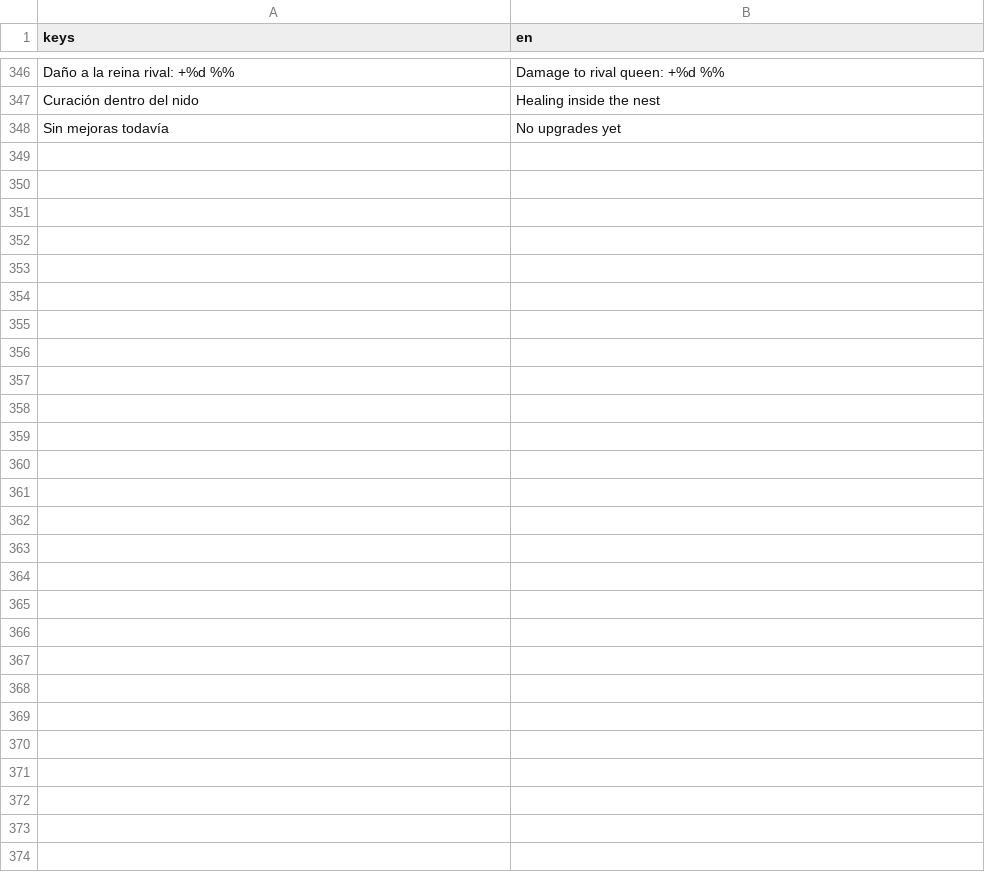
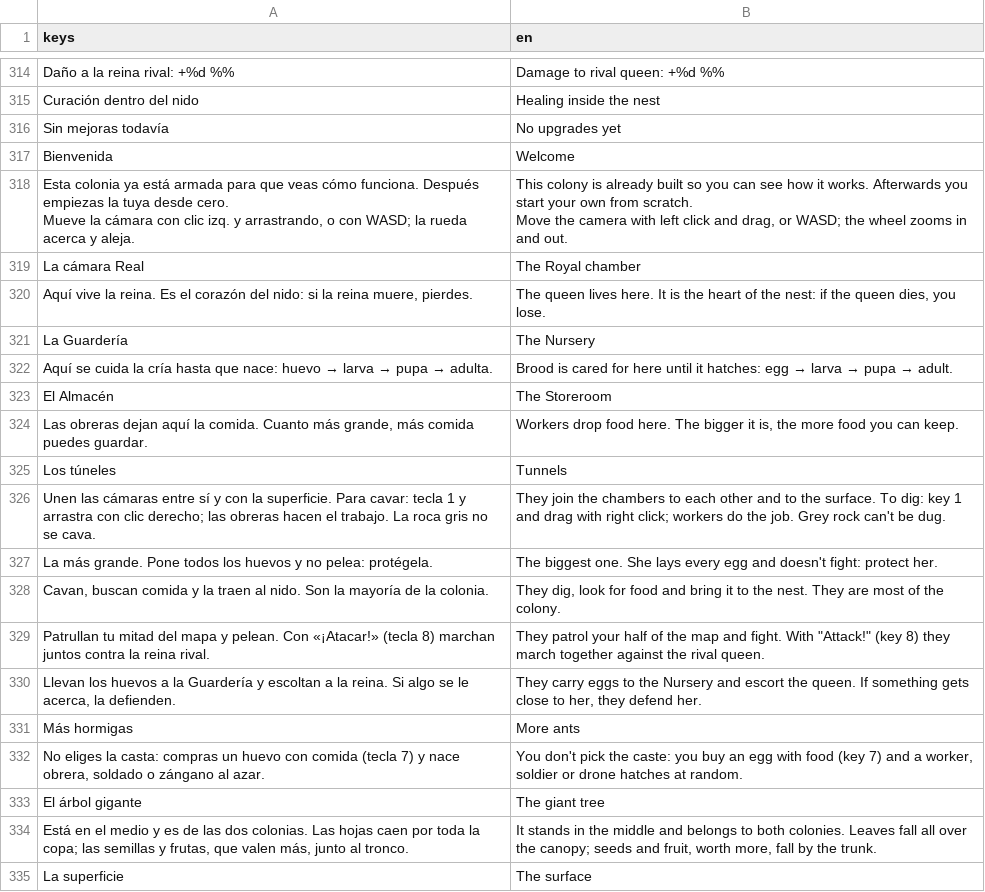
Before and after one commit to JuanSPuentes/colony, a CSV file: translations/strings.csv, drawn as a sheet; only a part is shown, gaps mark what is left out; ↵ is a line break in a cell; the diff covers the shown part only; the diff names each change by its address in the sheet, - before the commit and + after, or states it on an @@ line.

```diff
--- a/translations/strings.csv
+++ b/translations/strings.csv
+row 317: Bienvenida | Welcome
+row 318: Esta colonia ya está armada para que veas cómo funciona. Después empiezas la tuya desde cero. ↵ Mueve la cámara con clic izq. y arrastrando, o con WASD; la rueda acerca y aleja. | This colony is already built so you can see how it works. Afterwards you start your own from scratch. ↵ Move the camera with left click and drag, or WASD; the wheel zooms in and out.
+row 319: La cámara Real | The Royal chamber
+row 320: Aquí vive la reina. Es el corazón del nido: si la reina muere, pierdes. | The queen lives here. It is the heart of the nest: if the queen dies, you lose.
+row 321: La Guardería | The Nursery
+row 322: Aquí se cuida la cría hasta que nace: huevo → larva → pupa → adulta. | Brood is cared for here until it hatches: egg → larva → pupa → adult.
+row 323: El Almacén | The Storeroom
+row 324: Las obreras dejan aquí la comida. Cuanto más grande, más comida puedes guardar. | Workers drop food here. The bigger it is, the more food you can keep.
+row 325: Los túneles | Tunnels
+row 326: Unen las cámaras entre sí y con la superficie. Para cavar: tecla 1 y arrastra con clic derecho; las obreras hacen el trabajo. La roca gris no se cava. | They join the chambers to each other and to the surface. To dig: key 1 and drag with right click; workers do the job. Grey rock can't be dug.
+row 327: La más grande. Pone todos los huevos y no pelea: protégela. | The biggest one. She lays every egg and doesn't fight: protect her.
+row 328: Cavan, buscan comida y la traen al nido. Son la mayoría de la colonia. | They dig, look for food and bring it to the nest. They are most of the colony.
+row 329: Patrullan tu mitad del mapa y pelean. Con «¡Atacar!» (tecla 8) marchan juntos contra la reina rival. | They patrol your half of the map and fight. With "Attack!" (key 8) they march together against the rival queen.
+row 330: Llevan los huevos a la Guardería y escoltan a la reina. Si algo se le acerca, la defienden. | They carry eggs to the Nursery and escort the queen. If something gets close to her, they defend her.
+row 331: Más hormigas | More ants
+row 332: No eliges la casta: compras un huevo con comida (tecla 7) y nace obrera, soldado o zángano al azar. | You don't pick the caste: you buy an egg with food (key 7) and a worker, soldier or drone hatches at random.
+row 333: El árbol gigante | The giant tree
+row 334: Está en el medio y es de las dos colonias. Las hojas caen por toda la copa; las semillas y frutas, que valen más, junto al tronco. | It stands in the middle and belongs to both colonies. Leaves fall all over the canopy; seeds and fruit, worth more, fall by the trunk.
+row 335: La superficie | The surface
```
Also changed, not shown: 19 added rows and 32 removed rows elsewhere in this file, 20 other files.
